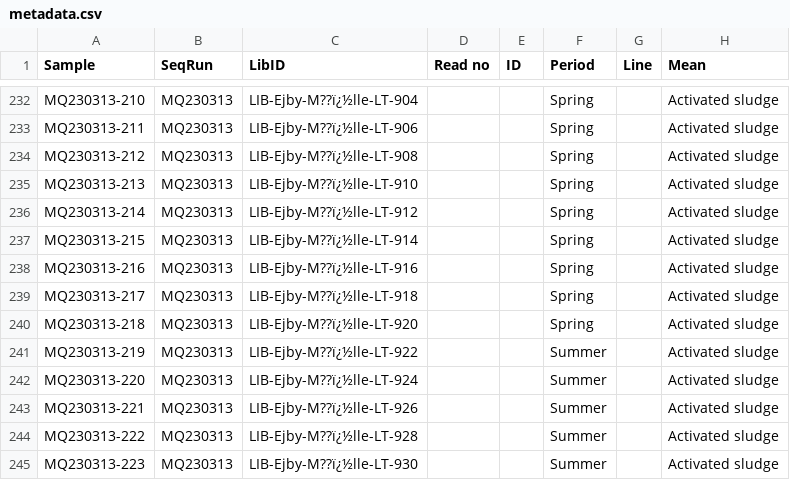
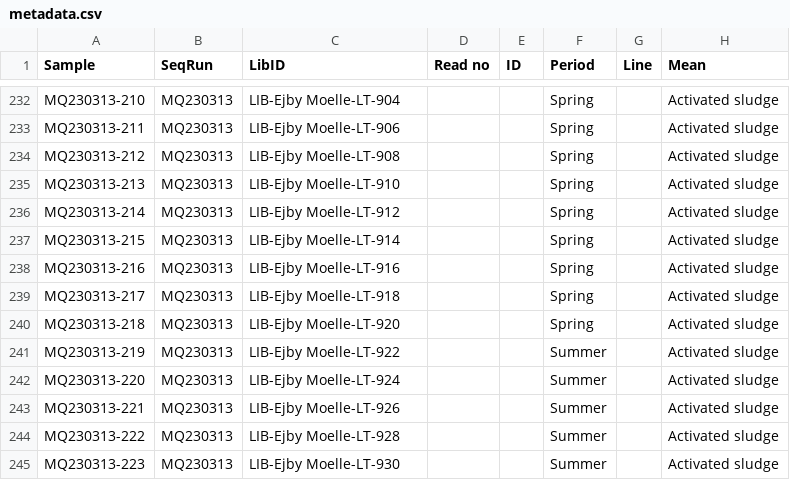
Before and after one commit to KasperSkytte/MC-prediction, a CSV file: data/datasets/Ejby Mølle/metadata.csv, drawn as a sheet; only a part is shown, gaps mark what is left out; the diff covers the shown part only; the diff names each change by its address in the sheet, - before the commit and + after, or states it on an @@ line.

```diff
--- a/data/datasets/Ejby Mølle/metadata.csv
+++ b/data/datasets/Ejby Mølle/metadata.csv
-C232 (LibID): LIB-Ejby-M??ï¿½lle-LT-904
+C232 (LibID): LIB-Ejby Moelle-LT-904
-C233 (LibID): LIB-Ejby-M??ï¿½lle-LT-906
+C233 (LibID): LIB-Ejby Moelle-LT-906
-C234 (LibID): LIB-Ejby-M??ï¿½lle-LT-908
+C234 (LibID): LIB-Ejby Moelle-LT-908
-C235 (LibID): LIB-Ejby-M??ï¿½lle-LT-910
+C235 (LibID): LIB-Ejby Moelle-LT-910
-C236 (LibID): LIB-Ejby-M??ï¿½lle-LT-912
+C236 (LibID): LIB-Ejby Moelle-LT-912
-C237 (LibID): LIB-Ejby-M??ï¿½lle-LT-914
+C237 (LibID): LIB-Ejby Moelle-LT-914
-C238 (LibID): LIB-Ejby-M??ï¿½lle-LT-916
+C238 (LibID): LIB-Ejby Moelle-LT-916
-C239 (LibID): LIB-Ejby-M??ï¿½lle-LT-918
+C239 (LibID): LIB-Ejby Moelle-LT-918
-C240 (LibID): LIB-Ejby-M??ï¿½lle-LT-920
+C240 (LibID): LIB-Ejby Moelle-LT-920
-C241 (LibID): LIB-Ejby-M??ï¿½lle-LT-922
+C241 (LibID): LIB-Ejby Moelle-LT-922
-C242 (LibID): LIB-Ejby-M??ï¿½lle-LT-924
+C242 (LibID): LIB-Ejby Moelle-LT-924
-C243 (LibID): LIB-Ejby-M??ï¿½lle-LT-926
+C243 (LibID): LIB-Ejby Moelle-LT-926
-C244 (LibID): LIB-Ejby-M??ï¿½lle-LT-928
+C244 (LibID): LIB-Ejby Moelle-LT-928
-C245 (LibID): LIB-Ejby-M??ï¿½lle-LT-930
+C245 (LibID): LIB-Ejby Moelle-LT-930
```
Also changed, not shown: 27 edited cells elsewhere in this file, data/datasets/Viborg/metadata.csv, 2 other files.
